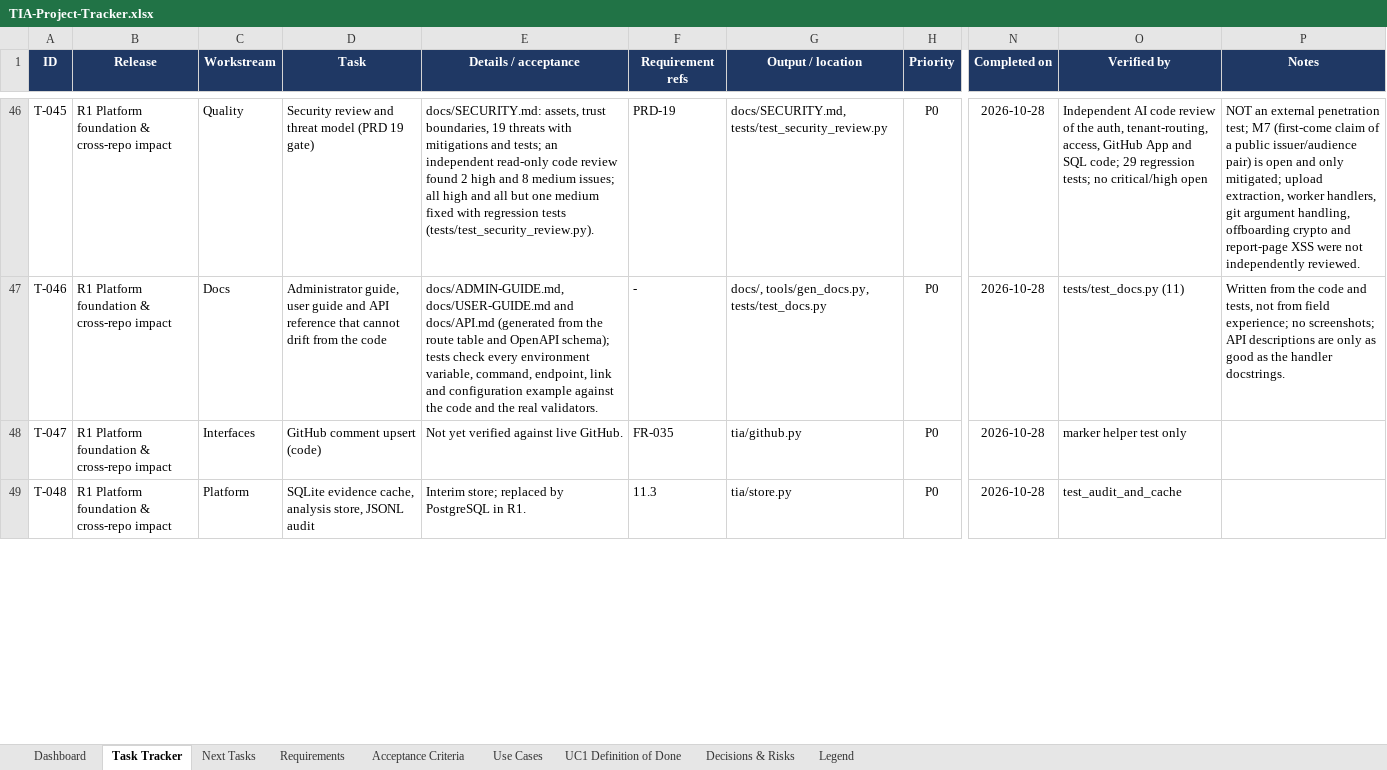
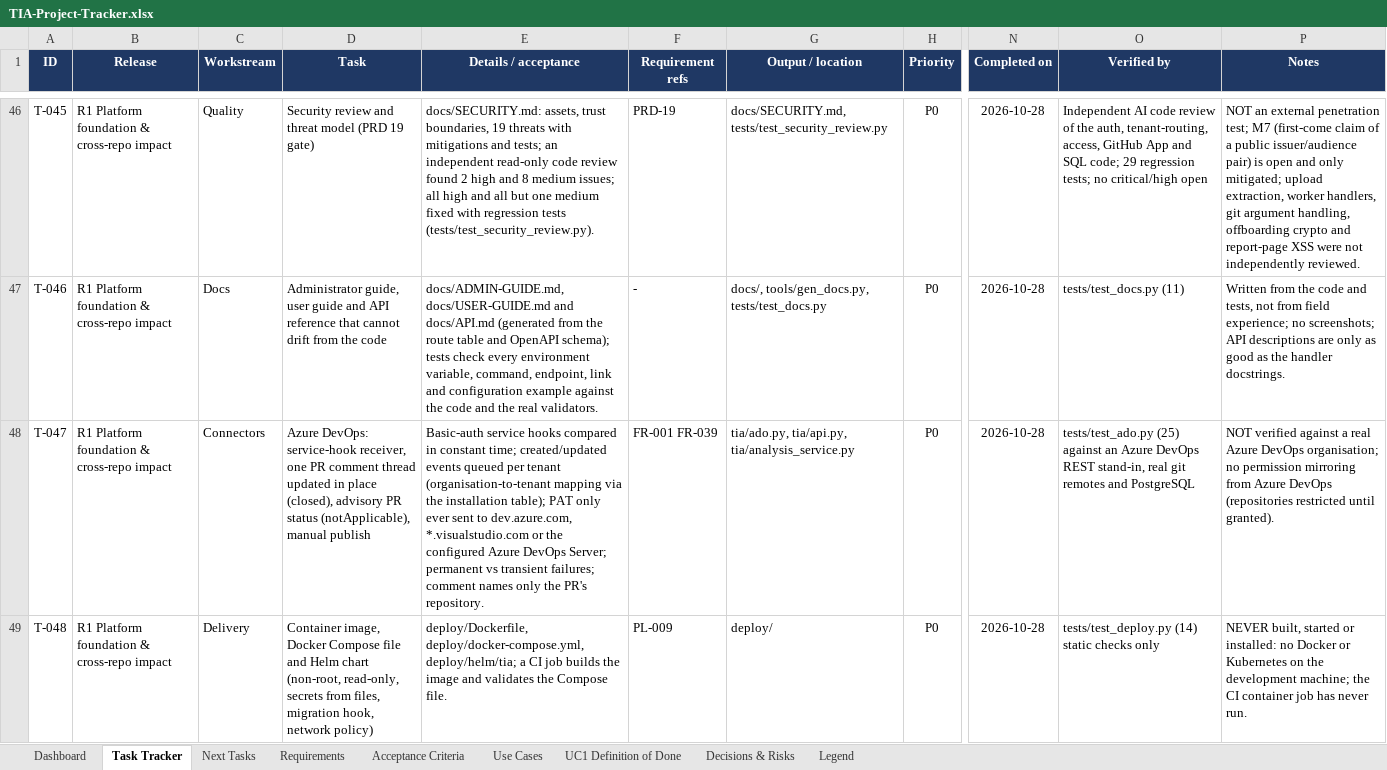
Before and after one commit to Assetvaluecash/codeflow, an Excel workbook: TIA-Project-Tracker.xlsx, sheet Task Tracker, drawn as a sheet; only a part is shown, gaps mark what is left out; values as stored, in another font and other column widths than the file's, no borders; conditional formats not drawn; the diff covers the shown part only; the diff names each change by its address in the sheet, - before the commit and + after, or states it on an @@ line.

Commit message:
feat(tia): add deployment configs (Docker/Helm), Azure DevOps support, and KF adapter

```diff
--- a/TIA-Project-Tracker.xlsx (sheet Task Tracker)
+++ b/TIA-Project-Tracker.xlsx (sheet Task Tracker)
-C48 (Workstream): Interfaces
+C48 (Workstream): Connectors
-D48 (Task): GitHub comment upsert (code)
+D48 (Task): Azure DevOps: service-hook receiver, one PR comment thread updated in place (closed), advisory PR status (notApplicable), manual publish
-E48 (Details / acceptance): Not yet verified against live GitHub.
+E48 (Details / acceptance): Basic-auth service hooks compared in constant time; created/updated events queued per tenant (organisation-to-tenant mapping via the installation table); PAT only ever sent to dev.azure.com, *.visualstudio.com or the configured Azure DevOps Server; permanent vs transient failures; comment names only the PR's repository.
-F48 (Requirement refs): FR-035
+F48 (Requirement refs): FR-001 FR-039
-G48 (Output / location): tia/github.py
+G48 (Output / location): tia/ado.py, tia/api.py, tia/analysis_service.py
-O48 (Verified by): marker helper test only
+O48 (Verified by): tests/test_ado.py (25) against an Azure DevOps REST stand-in, real git remotes and PostgreSQL
-P48 (Notes): (empty)
+P48 (Notes): NOT verified against a real Azure DevOps organisation; no permission mirroring from Azure DevOps (repositories restricted until granted).
-C49 (Workstream): Platform
+C49 (Workstream): Delivery
-D49 (Task): SQLite evidence cache, analysis store, JSONL audit
+D49 (Task): Container image, Docker Compose file and Helm chart (non-root, read-only, secrets from files, migration hook, network policy)
-E49 (Details / acceptance): Interim store; replaced by PostgreSQL in R1.
+E49 (Details / acceptance): deploy/Dockerfile, deploy/docker-compose.yml, deploy/helm/tia; a CI job builds the image and validates the Compose file.
-F49 (Requirement refs): 11.3
+F49 (Requirement refs): PL-009
-G49 (Output / location): tia/store.py
+G49 (Output / location): deploy/
-O49 (Verified by): test_audit_and_cache
+O49 (Verified by): tests/test_deploy.py (14) static checks only
-P49 (Notes): (empty)
+P49 (Notes): NEVER built, started or installed: no Docker or Kubernetes on the development machine; the CI container job has never run.
```
Also changed, not shown: 2 added rows and 292 edited cells elsewhere in this sheet, sheet Requirements, sheet Acceptance Criteria, sheet Dashboard, sheet Next Tasks, sheet UC1 Definition of Done, sheet Use Cases, formulas that keep their value, 34 other files.
